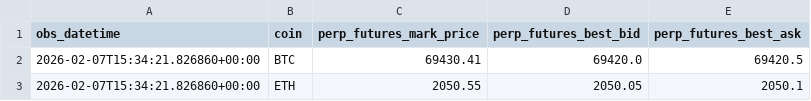
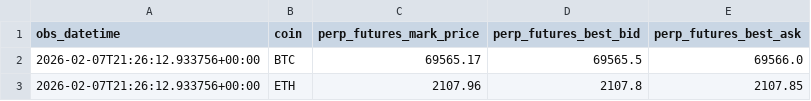
Before and after one commit to znmahbub/SVCJ-Deribit-Inverse-Options-Pricer, a CSV file: data/perpetual_futures_prices.csv, drawn as a sheet.

```diff
--- a/data/perpetual_futures_prices.csv
+++ b/data/perpetual_futures_prices.csv
@@ -1,3 +1,3 @@
 obs_datetime,coin,perp_futures_mark_price,perp_futures_best_bid,perp_futures_best_ask
-2026-02-07T15:34:21.826860+00:00,BTC,69430.41,69420.0,69420.5
-2026-02-07T15:34:21.826860+00:00,ETH,2050.55,2050.05,2050.1
+2026-02-07T21:26:12.933756+00:00,BTC,69565.17,69565.5,69566.0
+2026-02-07T21:26:12.933756+00:00,ETH,2107.96,2107.8,2107.85
```
Also changed, not shown: 1 other file.
